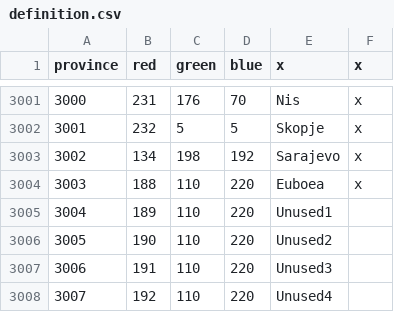
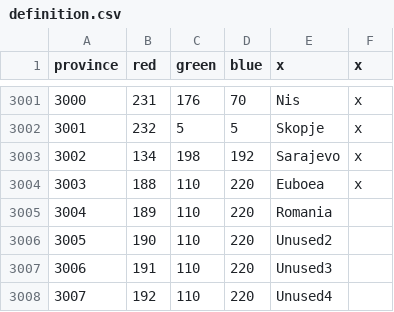
Before and after one commit to MajorClades/Aevum-Lupi-Bicipitis-Alternate-History-Mod-, a CSV file: map/definition.csv, drawn as a sheet; only a part is shown, gaps mark what is left out.

Commit message:
romania city state delivery

```diff
--- a/map/definition.csv
+++ b/map/definition.csv
@@ -3004,3 +3004,3 @@ province;red;green;blue;x;x
 3003;188;110;220;Euboea;x
-3004;189;110;220;Unused1;
+3004;189;110;220;Romania;
 3005;190;110;220;Unused2;
```
Also changed, not shown: 6 other files.
